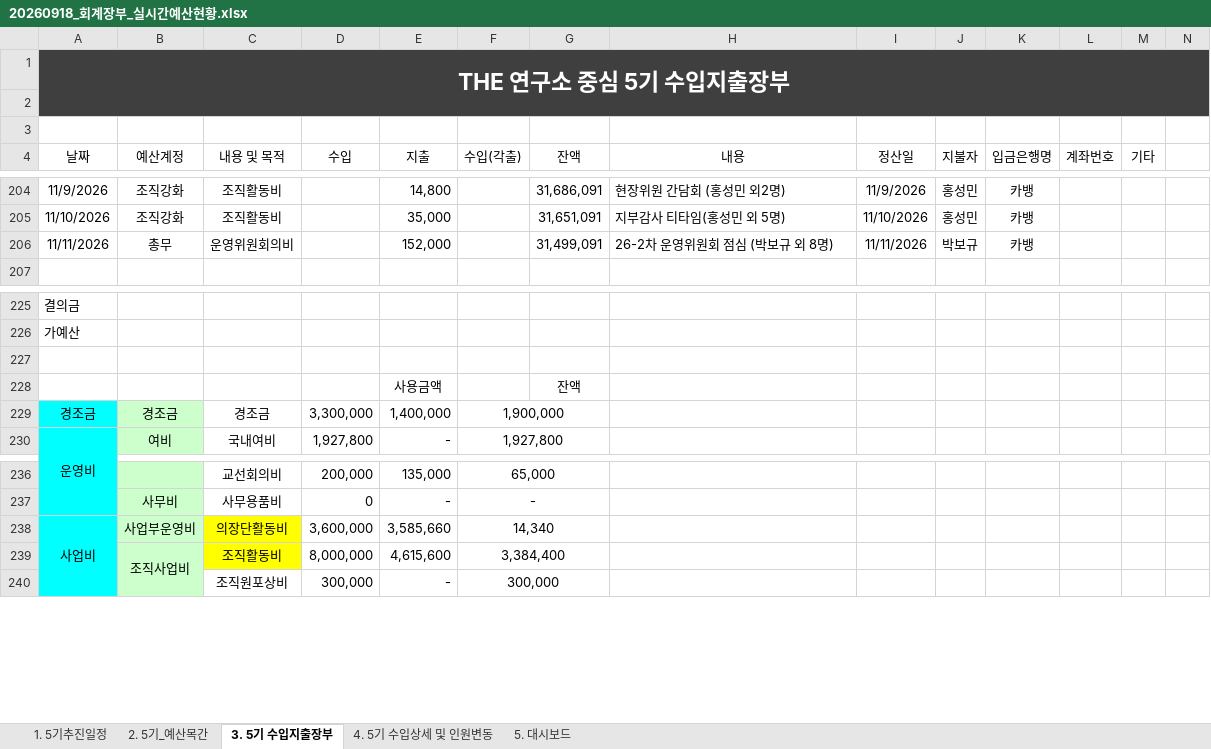
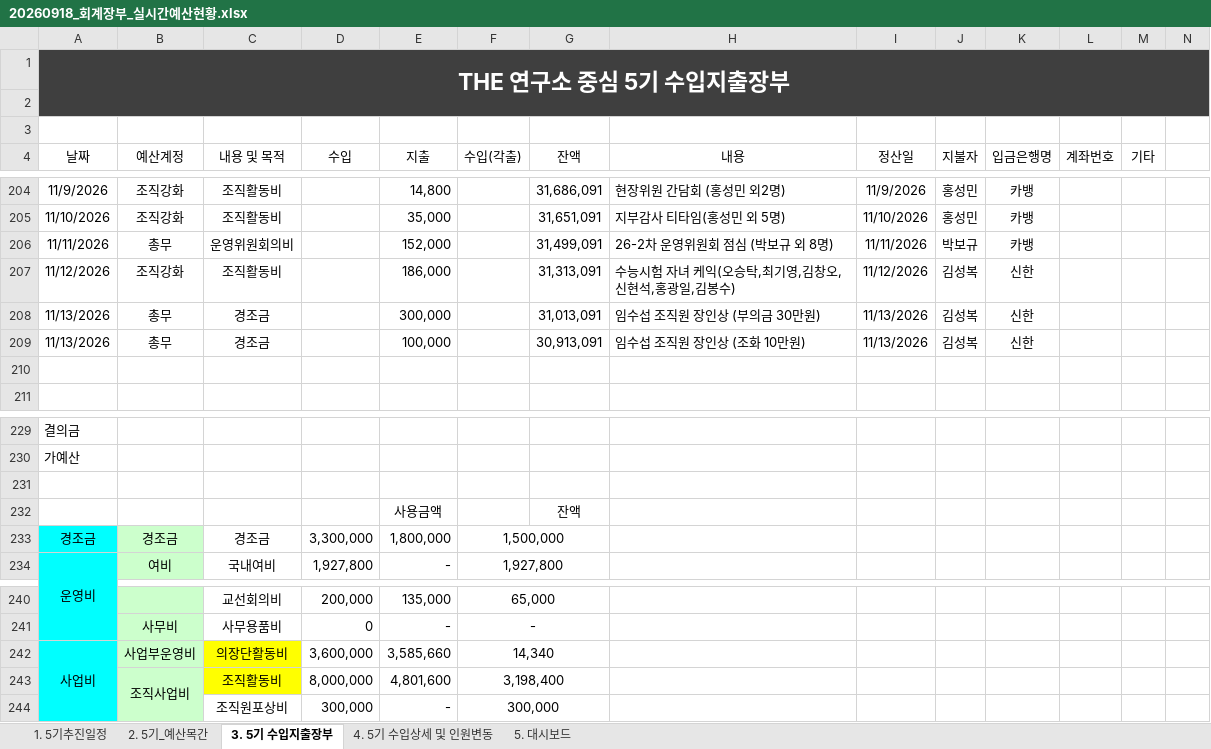
Before and after one commit to 5418018/the-lab-budget, an Excel workbook: 20260918_회계장부_실시간예산현황.xlsx, sheet 3. 5기 수입지출장부, drawn as a sheet; only a part is shown, gaps mark what is left out; values as stored, in another font and other column widths than the file's, no borders; table styles not drawn; addresses are those after the commit; rows hold the shown columns only; the diff names each change by its address in the sheet, - before the commit and + after, or states it on an @@ line.

Commit message:
Add files via upload

```diff
--- a/20260918_회계장부_실시간예산현황.xlsx (sheet 3. 5기 수입지출장부)
+++ b/20260918_회계장부_실시간예산현황.xlsx (sheet 3. 5기 수입지출장부)
+row 207: 11/12/2026 | 조직강화 | 조직활동비 |  | 186,000 |  | 31,313,091 | 수능시험 자녀 케익(오승탁,최기영,김창오,신현석,홍광일,김봉수) | 11/12/2026 | 김성복 | 신한
+row 208: 11/13/2026 | 총무 | 경조금 |  | 300,000 |  | 31,013,091 | 임수섭 조직원 장인상 (부의금 30만원) | 11/13/2026 | 김성복 | 신한
+row 209: 11/13/2026 | 총무 | 경조금 |  | 100,000 |  | 30,913,091 | 임수섭 조직원 장인상 (조화 10만원) | 11/13/2026 | 김성복 | 신한
+row 210: (empty)
-E233 (지출): 1,400,000
+E233 (지출): 1,800,000
-F233 (수입(각출)): 1,900,000
+F233 (수입(각출)): 1,500,000
-E243 (지출): 4,615,600
+E243 (지출): 4,801,600
-F243 (수입(각출)): 3,384,400
+F243 (수입(각출)): 3,198,400
```
Also changed, not shown: sheet 5. 대시보드, sheet 1. 5기추진일정, formulas that keep their value.
